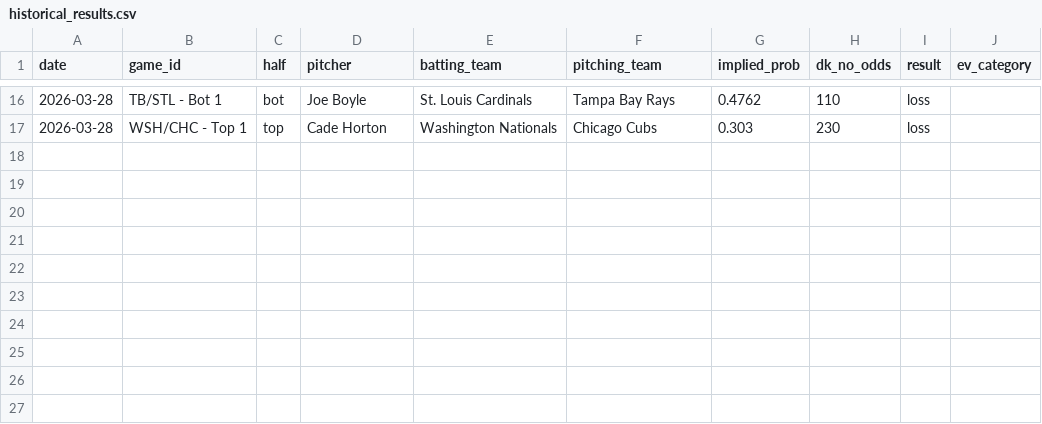
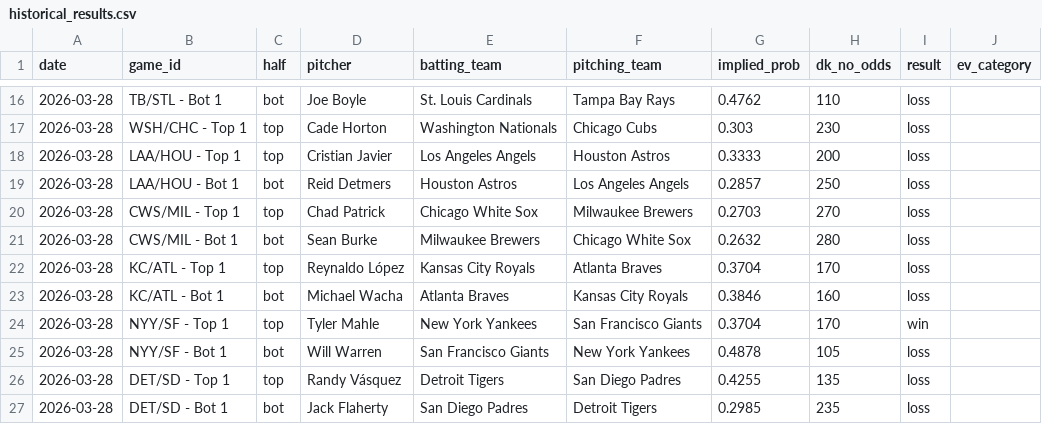
Before and after one commit to austinlmcconnell/mlb-nsfi-model, a CSV file: historical_results.csv, drawn as a sheet; only a part is shown, gaps mark what is left out.

```diff
--- a/historical_results.csv
+++ b/historical_results.csv
@@ -17 +17,11 @@ date,game_id,half,pitcher,batting_team,pitching_team,implied_prob,dk_no_odds,res
 2026-03-28,WSH/CHC - Top 1,top,Cade Horton,Washington Nationals,Chicago Cubs,0.303,230,loss,
+2026-03-28,LAA/HOU - Top 1,top,Cristian Javier,Los Angeles Angels,Houston Astros,0.3333,200,loss,
+2026-03-28,LAA/HOU - Bot 1,bot,Reid Detmers,Houston Astros,Los Angeles Angels,0.2857,250,loss,
+2026-03-28,CWS/MIL - Top 1,top,Chad Patrick,Chicago White Sox,Milwaukee Brewers,0.2703,270,loss,
+2026-03-28,CWS/MIL - Bot 1,bot,Sean Burke,Milwaukee Brewers,Chicago White Sox,0.2632,280,loss,
+2026-03-28,KC/ATL - Top 1,top,Reynaldo López,Kansas City Royals,Atlanta Braves,0.3704,170,loss,
+2026-03-28,KC/ATL - Bot 1,bot,Michael Wacha,Atlanta Braves,Kansas City Royals,0.3846,160,loss,
+2026-03-28,NYY/SF - Top 1,top,Tyler Mahle,New York Yankees,San Francisco Giants,0.3704,170,win,
+2026-03-28,NYY/SF - Bot 1,bot,Will Warren,San Francisco Giants,New York Yankees,0.4878,105,loss,
+2026-03-28,DET/SD - Top 1,top,Randy Vásquez,Detroit Tigers,San Diego Padres,0.4255,135,loss,
+2026-03-28,DET/SD - Bot 1,bot,Jack Flaherty,San Diego Padres,Detroit Tigers,0.2985,235,loss,
```
Also changed, not shown: 1 other file.
